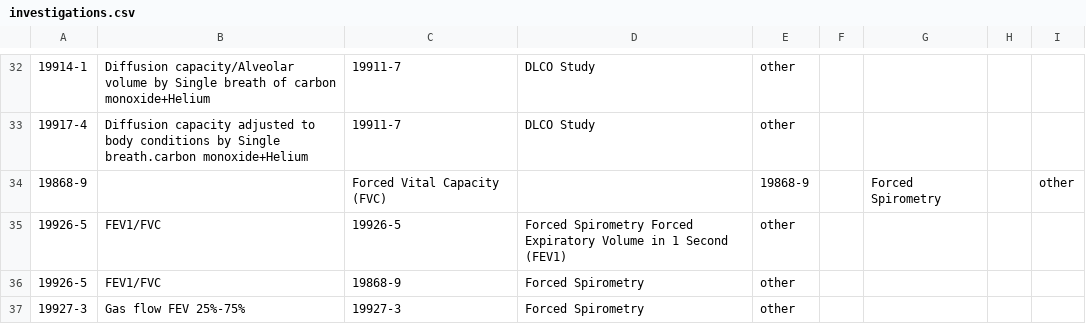
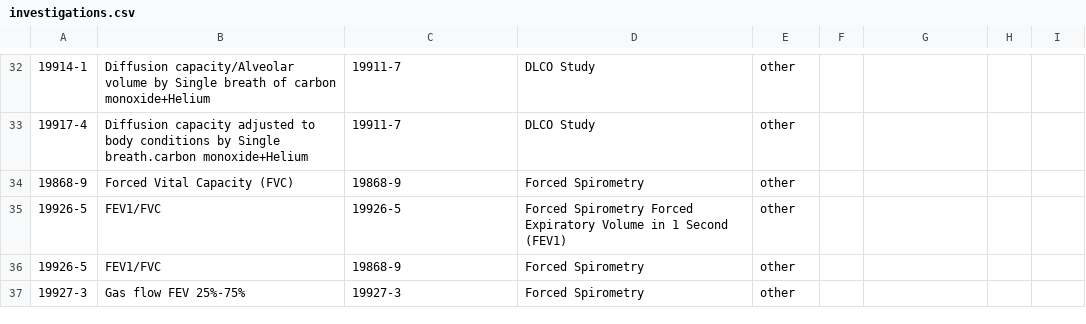
Before and after one commit to R0B0tMaN/crh_dataset, a CSV file: canonical_investigations/investigations.csv, drawn as a sheet; only a part is shown, gaps mark what is left out; removed rows and columns are numbered as before the commit, all else as after; the diff names each change by its address in the sheet, - before the commit and + after, or states it on an @@ line.

Commit message:
investigation.csv fixes and updates - Removed extra spaces on line 34

```diff
--- a/canonical_investigations/investigations.csv
+++ b/canonical_investigations/investigations.csv
-row 34: 19868-9 |  | Forced Vital Capacity (FVC) |  | 19868-9 |  | Forced Spirometry |  | other
+row 34: 19868-9 | Forced Vital Capacity (FVC) | 19868-9 | Forced Spirometry | other
```
